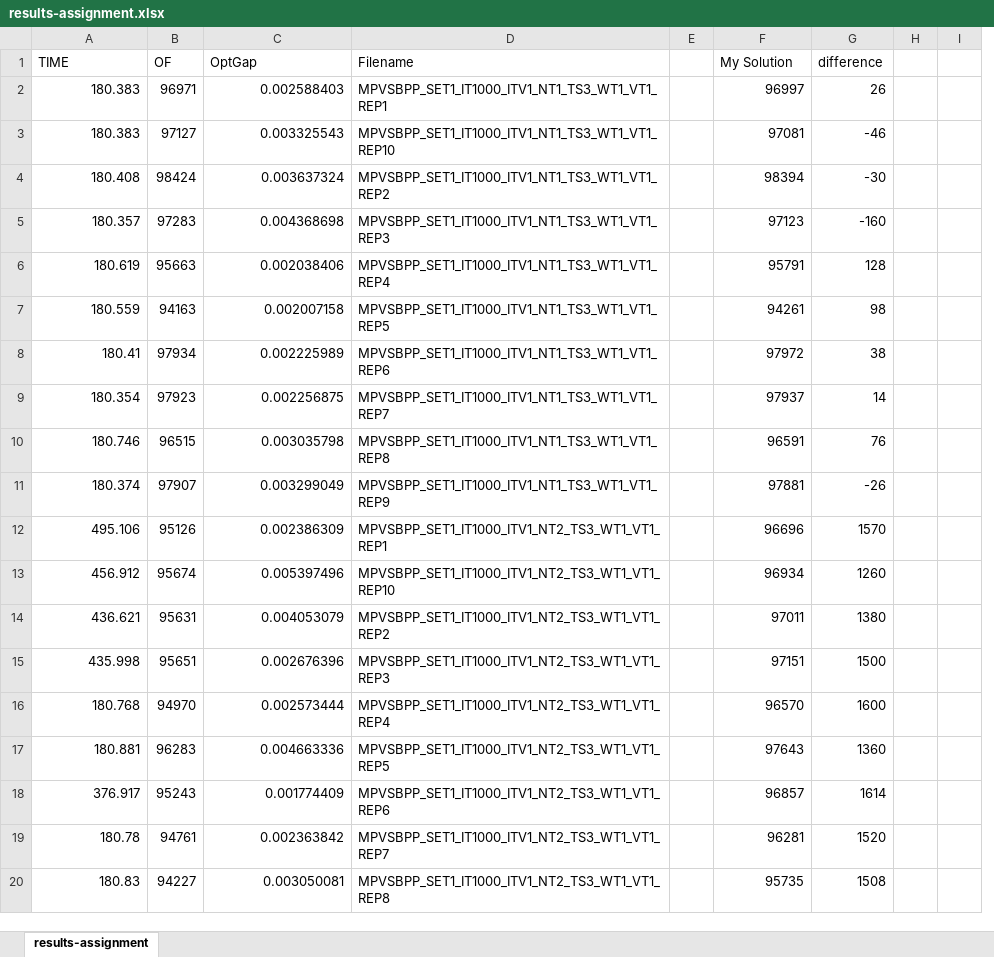
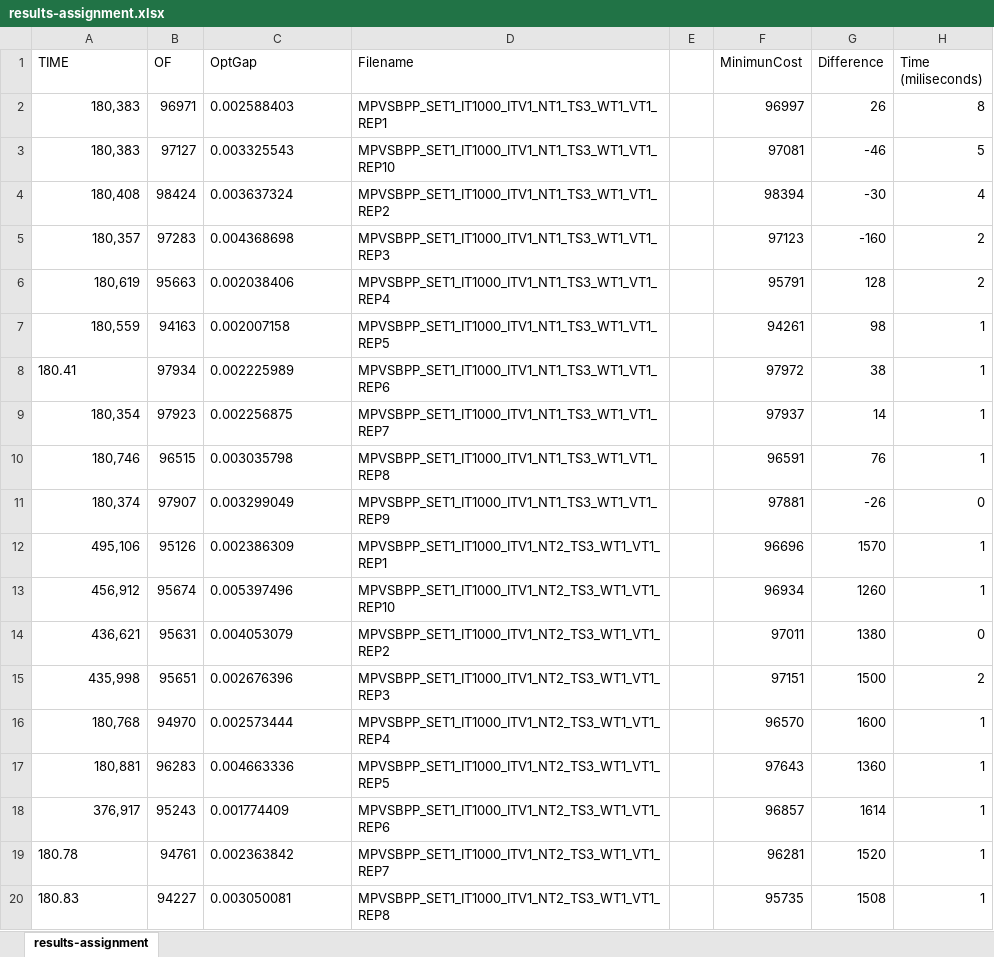
Before and after one commit to averanes/BinPackingProblem, an Excel workbook: results-assignment.xlsx, sheet results-assignment, drawn as a sheet; only a part is shown; values as stored, in another font and other column widths than the file's, no borders; removed rows and columns are numbered as before the commit, all else as after; the diff covers the shown part only; the diff names each change by its address in the sheet, - before the commit and + after, or states it on an @@ line.

```diff
--- a/results-assignment.xlsx (sheet results-assignment)
+++ b/results-assignment.xlsx (sheet results-assignment)
-column H, empty
-column I, empty
+column H (Time (miliseconds)), rows 2-20: 8 | 5 | 4 | 2 | 2 | 1 | 1 | 1 | 1 | 0 | 1 | 1 | 0 | 2 | 1 | 1 | 1 | 1 | 1
-F1: My Solution
+F1: MinimunCost
-G1: difference
+G1: Difference
-A2:A3 (TIME): 180.383
+A2:A3 (TIME): 180,383
-C2:C20 alignment: right
+C2:C20 alignment: left
-A4 (TIME): 180.408
+A4 (TIME): 180,408
-A5 (TIME): 180.357
+A5 (TIME): 180,357
-A6 (TIME): 180.619
+A6 (TIME): 180,619
-A7 (TIME): 180.559
+A7 (TIME): 180,559
-A8 alignment: right
+A8 alignment: left
-A9 (TIME): 180.354
+A9 (TIME): 180,354
-A10 (TIME): 180.746
+A10 (TIME): 180,746
-A11 (TIME): 180.374
+A11 (TIME): 180,374
-A12 (TIME): 495.106
+A12 (TIME): 495,106
-A13 (TIME): 456.912
+A13 (TIME): 456,912
-A14 (TIME): 436.621
+A14 (TIME): 436,621
-A15 (TIME): 435.998
+A15 (TIME): 435,998
-A16 (TIME): 180.768
+A16 (TIME): 180,768
-A17 (TIME): 180.881
+A17 (TIME): 180,881
-A18 (TIME): 376.917
+A18 (TIME): 376,917
-A19:A20 alignment: right
+A19:A20 alignment: left
```
Also changed, not shown: other rows of this sheet.
